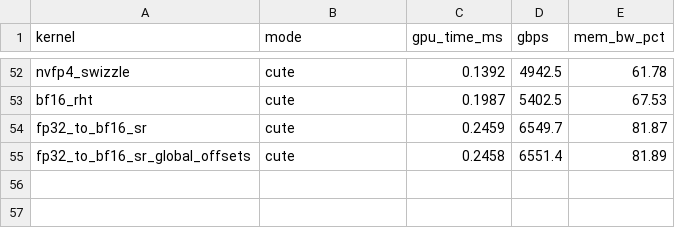
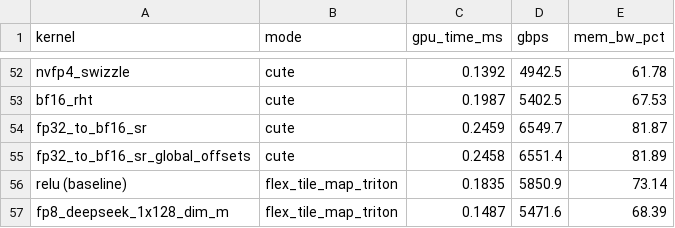
Before and after one commit to vkuzo/quant_cast_bench, a CSV file: benchmarks/bench_results.csv, drawn as a sheet; only a part is shown, gaps mark what is left out.

```diff
--- a/benchmarks/bench_results.csv
+++ b/benchmarks/bench_results.csv
@@ -55 +55,3 @@ fp32_to_bf16_sr,cute,0.2459,6549.7,81.87
 fp32_to_bf16_sr_global_offsets,cute,0.2458,6551.4,81.89
+relu (baseline),flex_tile_map_triton,0.1835,5850.9,73.14
+fp8_deepseek_1x128_dim_m,flex_tile_map_triton,0.1487,5471.6,68.39
```
Also changed, not shown: 4 other files.
